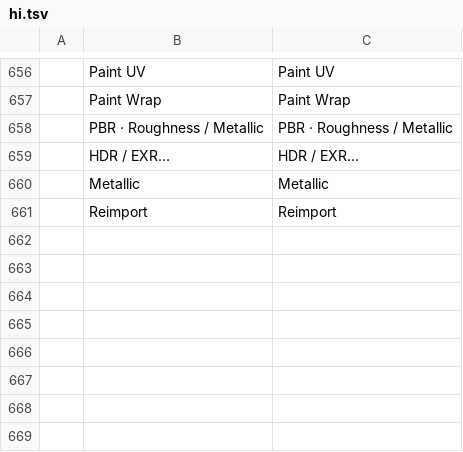
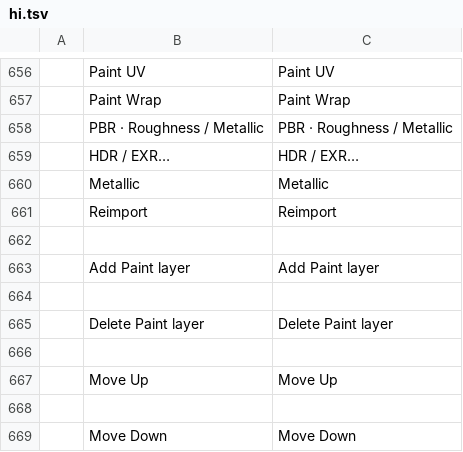
Before and after one commit to FredApps/photocraft, a TSV file: crates/ui-egui/src/i18n/hi.tsv, drawn as a sheet; only a part is shown, gaps mark what is left out; the diff names each change by its address in the sheet, - before the commit and + after, or states it on an @@ line.

Commit message:
Experiment with editable Paint layers inside UV masks

```diff
--- a/crates/ui-egui/src/i18n/hi.tsv
+++ b/crates/ui-egui/src/i18n/hi.tsv
+row 662: (empty)
+row 663:  | Add Paint layer | Add Paint layer
+row 664: (empty)
+row 665:  | Delete Paint layer | Delete Paint layer
+row 666: (empty)
+row 667:  | Move Up | Move Up
+row 668: (empty)
+row 669:  | Move Down | Move Down
```
Also changed, not shown: crates/ui-egui/src/i18n/cs.tsv, crates/ui-egui/src/i18n/de.tsv, 50 other files.
